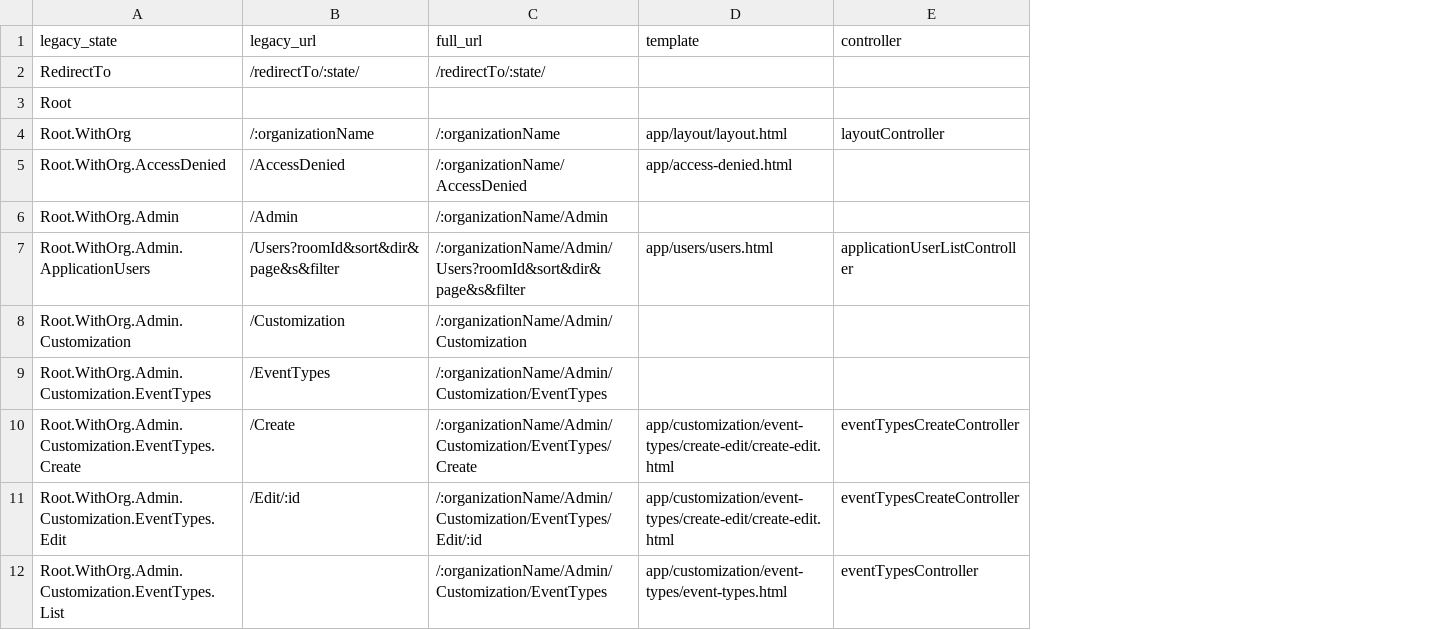
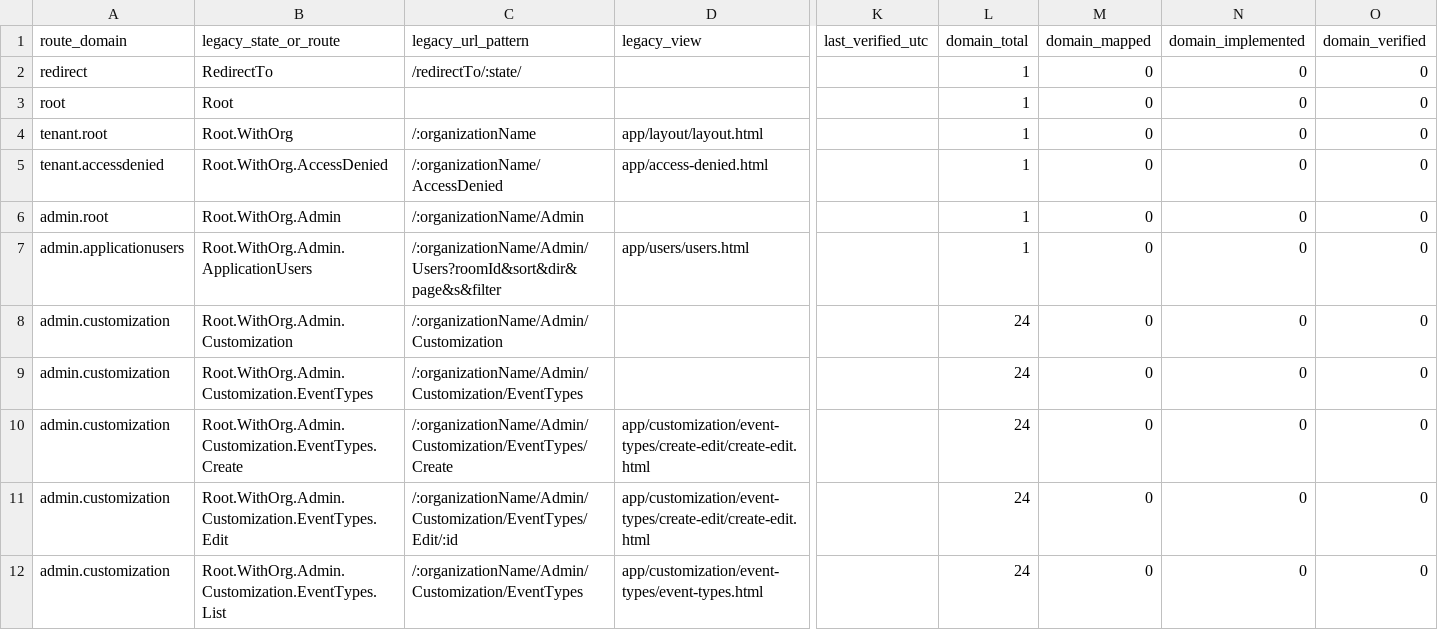
Before and after one commit to nartooras/simoona, a CSV file: app/docs/parity/ui-route-matrix.csv, drawn as a sheet; only a part is shown, gaps mark what is left out; removed rows and columns are numbered as before the commit, all else as after; rows hold the shown columns only; the diff names each change by its address in the sheet, - before the commit and + after, or states it on an @@ line.

```diff
--- a/app/docs/parity/ui-route-matrix.csv
+++ b/app/docs/parity/ui-route-matrix.csv
+column A, rows 2-12: redirect | root | tenant.root | tenant.accessdenied | admin.root | admin.applicationusers | admin.customization | admin.customization | admin.customization | admin.customization | admin.customization
-column B, rows 2-11: /redirectTo/:state/ |  | /:organizationName | /AccessDenied | /Admin | /Users?roomId&sort&dir&page&s&filter | /Customization | /EventTypes | /Create | /Edit/:id
-column E, rows 4-12: layoutController |  |  | applicationUserListController |  |  | eventTypesCreateController | eventTypesCreateController | eventTypesController
+column K, empty
+column L, rows 2-12: 1 | 1 | 1 | 1 | 1 | 1 | 24 | 24 | 24 | 24 | 24
+column M, rows 2-12: all 0
+column N, rows 2-12: all 0
+column O, rows 2-12: all 0
-row 1: legacy_state | legacy_url | full_url | template | controller
+row 1: route_domain | legacy_state_or_route | legacy_url_pattern | legacy_view | last_verified_utc | domain_total | domain_mapped | domain_implemented | domain_verified
```
Also changed, not shown: app/docs/parity/api-endpoint-matrix.csv, 34 other files.
